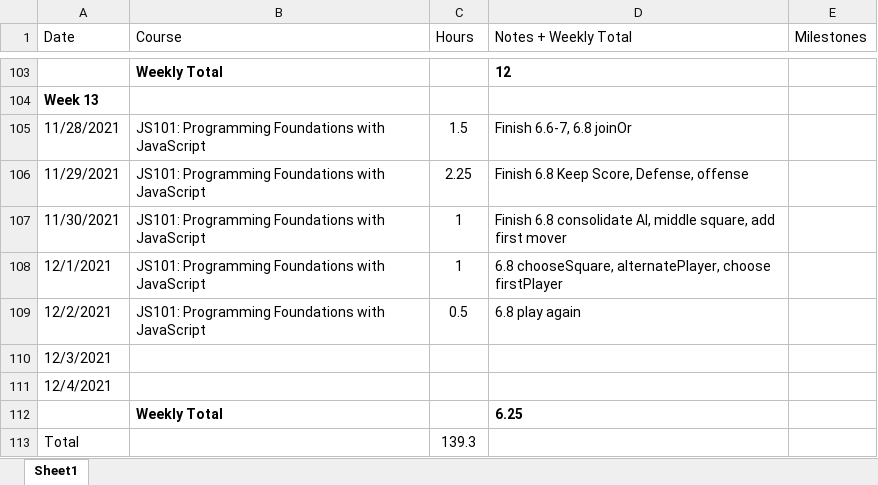
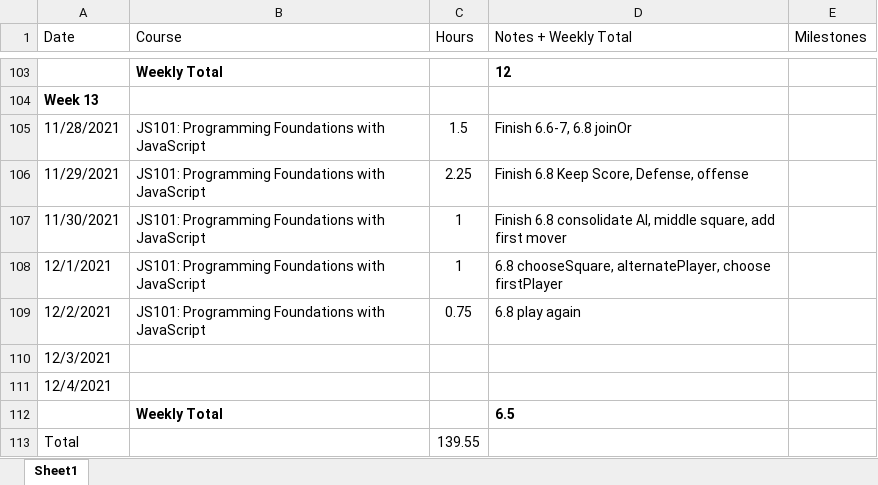
Before and after one commit to csommerl/js_101, an Excel workbook: time_log.xlsx, sheet Sheet1, drawn as a sheet; only a part is shown, gaps mark what is left out; values as stored, in another font and other column widths than the file's, no borders; table styles not drawn; the diff names each change by its address in the sheet, - before the commit and + after, or states it on an @@ line.

```diff
--- a/time_log.xlsx (sheet Sheet1)
+++ b/time_log.xlsx (sheet Sheet1)
-C109 (Hours): 0.5
+C109 (Hours): 0.75
-D112 (Notes + Weekly Total): 6.25
+D112 (Notes + Weekly Total): 6.5
-C113 (Hours): 139.3
+C113 (Hours): 139.55
```
Also changed, not shown: 2 other files.
